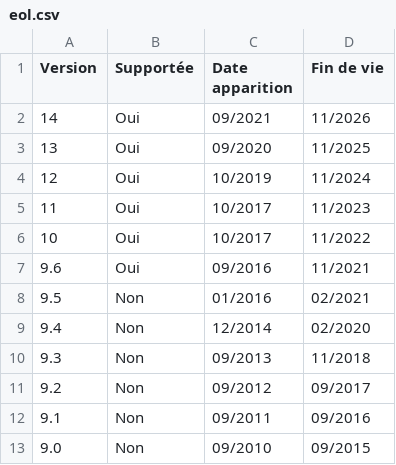
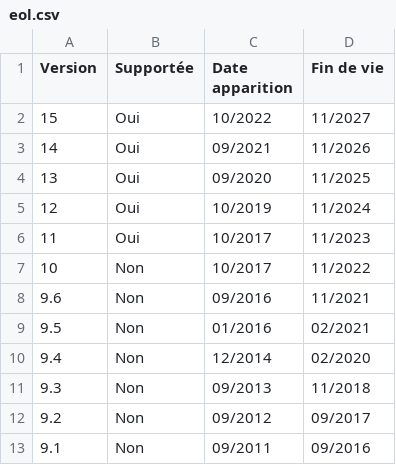
Before and after one commit to 5432-fr/5432.fr, a CSV file: source/eol.csv, drawn as a sheet; only a part is shown; the shorter side is filled out with more unchanged rows.

Commit message:
Update eol.csv (#59)

```diff
--- a/source/eol.csv
+++ b/source/eol.csv
@@ -1,2 +1,3 @@
 "Version";"Supportée";"Date apparition";"Fin de vie"
+15;Oui;10/2022;11/2027
 14;Oui;09/2021;11/2026
@@ -5,4 +6,4 @@
 11;Oui;10/2017;11/2023
-10;Oui;10/2017;11/2022
-9.6;Oui;09/2016;11/2021
+10;Non;10/2017;11/2022
+9.6;Non;09/2016;11/2021
 9.5;Non;01/2016;02/2021
```
